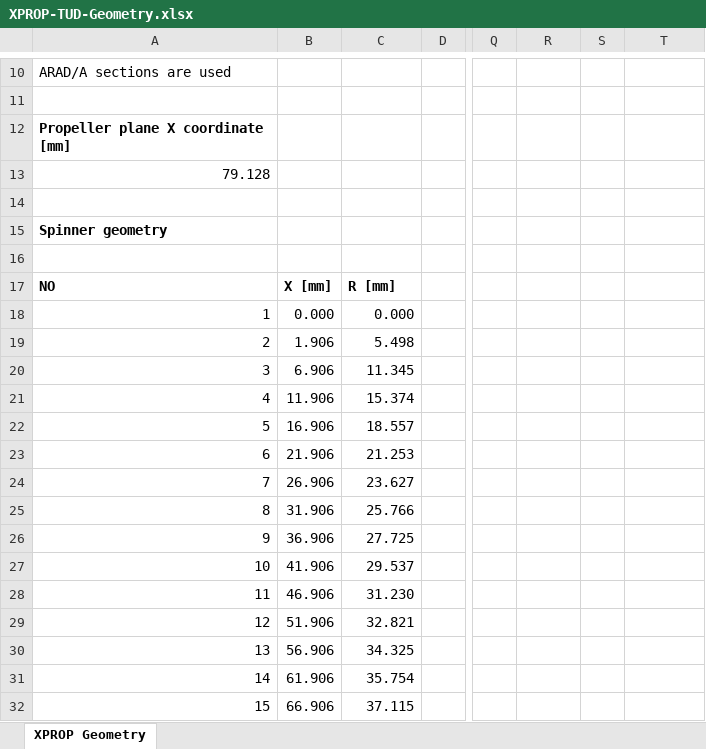
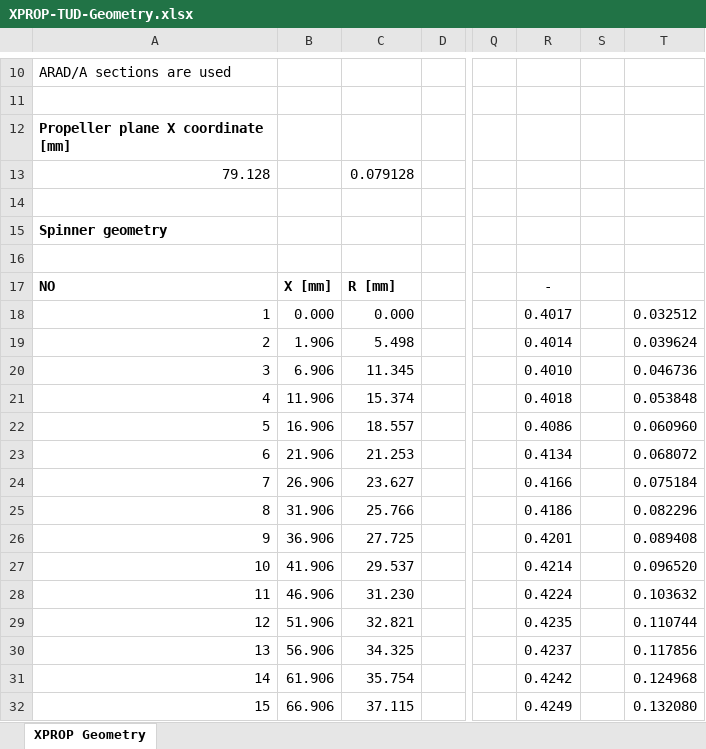
Before and after one commit to TSVermeulen/Conceptual-Investigation-of-Alternative-Electric-Ducted-Fan-Architectures, an Excel workbook: XPROP_validation/XPROP-TUD-Geometry.xlsx, sheet XPROP Geometry, drawn as a sheet; only a part is shown, gaps mark what is left out; values as stored, in another font and other column widths than the file's, no borders; the diff covers the shown part only; the diff names each change by its address in the sheet, - before the commit and + after, or states it on an @@ line.

```diff
--- a/XPROP_validation/XPROP-TUD-Geometry.xlsx (sheet XPROP Geometry)
+++ b/XPROP_validation/XPROP-TUD-Geometry.xlsx (sheet XPROP Geometry)
-C13: (empty)
+C13: 0.079128
-R17: (empty)
+R17: -
-R18: (empty)
+R18: 0.4017
-T18: (empty)
+T18: 0.032512
-R19: (empty)
+R19: 0.4014
-T19: (empty)
+T19: 0.039624
-R20: (empty)
+R20: 0.4010
-T20: (empty)
+T20: 0.046736
-R21: (empty)
+R21: 0.4018
-T21: (empty)
+T21: 0.053848
-R22: (empty)
+R22: 0.4086
-T22: (empty)
+T22: 0.060960
-R23: (empty)
+R23: 0.4134
-T23: (empty)
+T23: 0.068072
-R24: (empty)
+R24: 0.4166
-T24: (empty)
+T24: 0.075184
-R25: (empty)
+R25: 0.4186
-T25: (empty)
+T25: 0.082296
-R26: (empty)
+R26: 0.4201
-T26: (empty)
+T26: 0.089408
-R27: (empty)
+R27: 0.4214
-T27: (empty)
+T27: 0.096520
-R28: (empty)
+R28: 0.4224
-T28: (empty)
+T28: 0.103632
-R29: (empty)
+R29: 0.4235
-T29: (empty)
+T29: 0.110744
-R30: (empty)
+R30: 0.4237
-T30: (empty)
+T30: 0.117856
-R31: (empty)
+R31: 0.4242
-T31: (empty)
+T31: 0.124968
-R32: (empty)
+R32: 0.4249
-T32: (empty)
+T32: 0.132080
```
Also changed, not shown: 20 edited cells elsewhere in this sheet, 26 other files.
